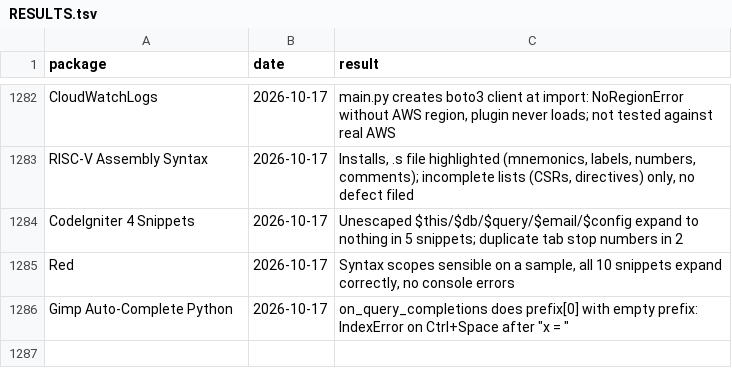
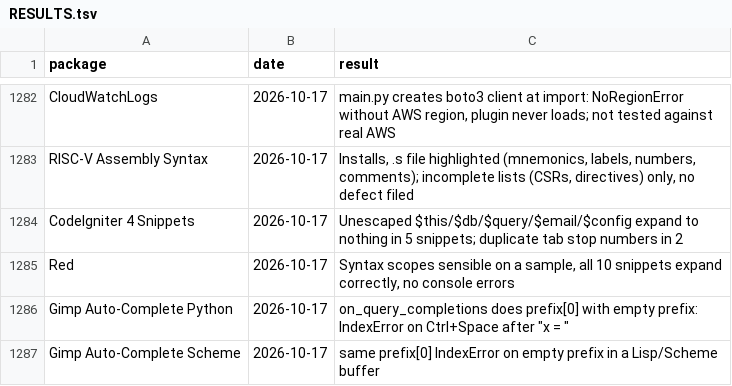
Before and after one commit to dpc00/sublime-package-audit, a TSV file: RESULTS.tsv, drawn as a sheet; only a part is shown, gaps mark what is left out; the diff names each change by its address in the sheet, - before the commit and + after, or states it on an @@ line.

```diff
--- a/RESULTS.tsv
+++ b/RESULTS.tsv
+row 1287: Gimp Auto-Complete Scheme | 2026-10-17 | same prefix[0] IndexError on empty prefix in a Lisp/Scheme buffer
```
Also changed, not shown: ISSUES.tsv, 1 other file.
